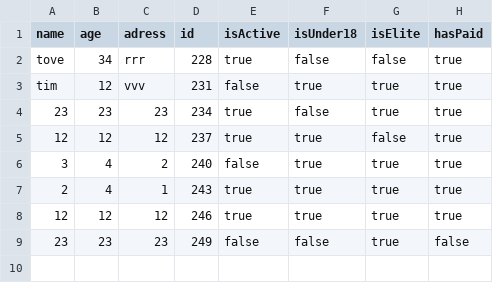
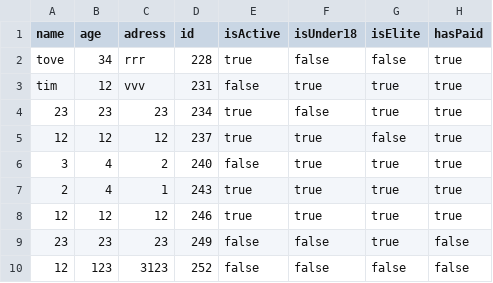
Before and after one commit to orskoven/DelfineDelfine, a CSV file: resources/members.csv, drawn as a sheet; the diff names each change by its address in the sheet, - before the commit and + after, or states it on an @@ line.

```diff
--- a/resources/members.csv
+++ b/resources/members.csv
+row 10: 12 | 123 | 3123 | 252 | false | false | false | false
```
Also changed, not shown: 7 other files.
